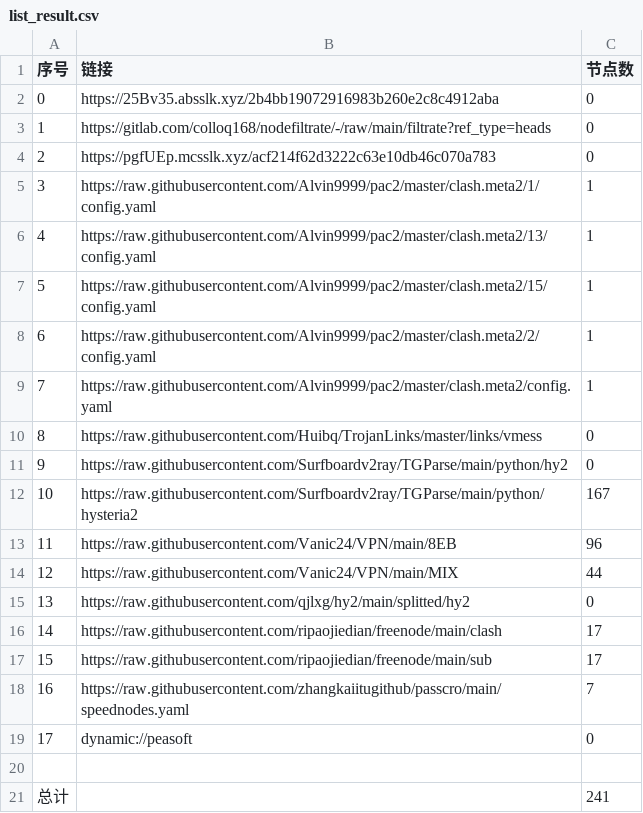
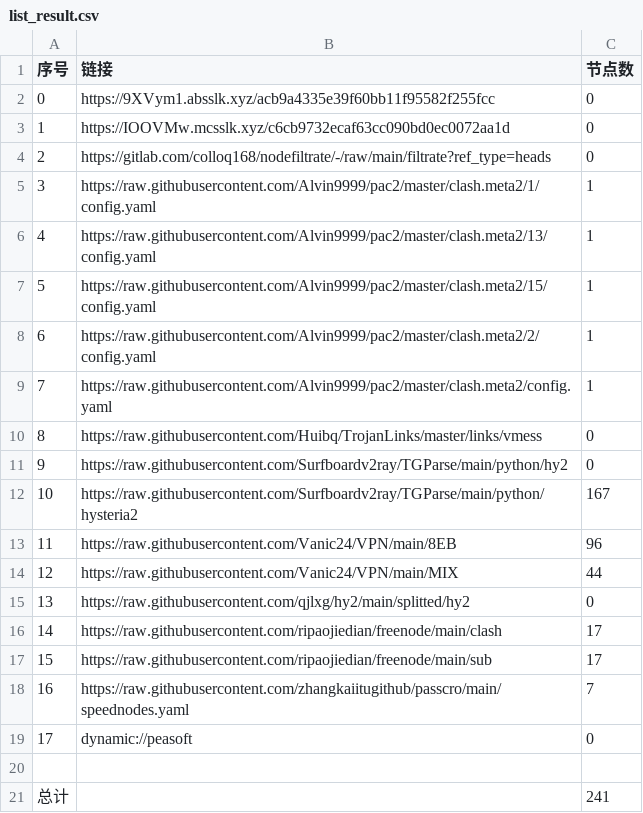
Before and after one commit to ileesen/PublicNodes, a CSV file: list_result.csv, drawn as a sheet.

```diff
--- a/list_result.csv
+++ b/list_result.csv
@@ -1,5 +1,5 @@
 序号,链接,节点数
-0,https://25Bv35.absslk.xyz/2b4bb19072916983b260e2c8c4912aba,0
-1,https://gitlab.com/colloq168/nodefiltrate/-/raw/main/filtrate?ref_type=heads,0
-2,https://pgfUEp.mcsslk.xyz/acf214f62d3222c63e10db46c070a783,0
+0,https://9XVym1.absslk.xyz/acb9a4335e39f60bb11f95582f255fcc,0
+1,https://IOOVMw.mcsslk.xyz/c6cb9732ecaf63cc090bd0ec0072aa1d,0
+2,https://gitlab.com/colloq168/nodefiltrate/-/raw/main/filtrate?ref_type=heads,0
 3,https://raw.githubusercontent.com/Alvin9999/pac2/master/clash.meta2/1/config.yaml,1
```
Also changed, not shown: 3 other files.
